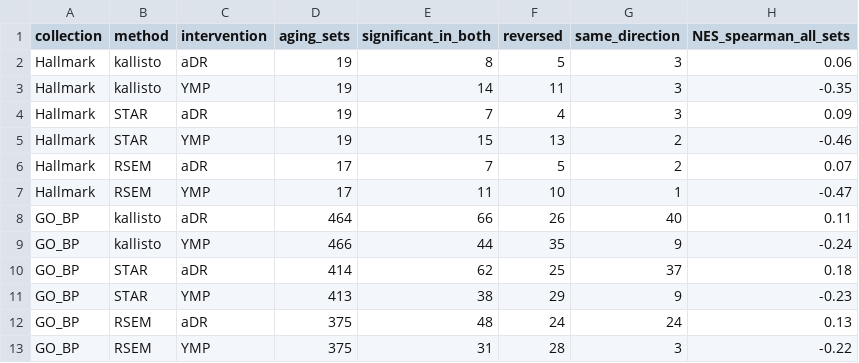
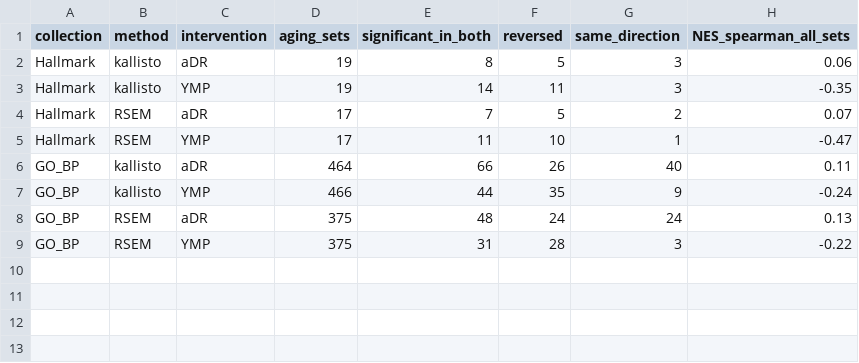
Before and after one commit to Jeffateth/RNAseq_aging, a CSV file: results/aging_vs_rejuvenation/gsea_concordance.csv, drawn as a sheet.

Commit message:
Notebook 03: per-comparison results with annotated DEGs (org.Mm.eg.db), coloured sample tree, outlier summary, bullet text; notebook 05: kallisto vs RSEM only, genes shared with aging and biological themes

```diff
--- a/results/aging_vs_rejuvenation/gsea_concordance.csv
+++ b/results/aging_vs_rejuvenation/gsea_concordance.csv
@@ -3,4 +3,2 @@ Hallmark,kallisto,aDR,19,8,5,3,0.06
 Hallmark,kallisto,YMP,19,14,11,3,-0.35
-Hallmark,STAR,aDR,19,7,4,3,0.09
-Hallmark,STAR,YMP,19,15,13,2,-0.46
 Hallmark,RSEM,aDR,17,7,5,2,0.07
@@ -9,4 +7,2 @@ GO_BP,kallisto,aDR,464,66,26,40,0.11
 GO_BP,kallisto,YMP,466,44,35,9,-0.24
-GO_BP,STAR,aDR,414,62,25,37,0.18
-GO_BP,STAR,YMP,413,38,29,9,-0.23
 GO_BP,RSEM,aDR,375,48,24,24,0.13
```
Also changed, not shown: results/aging_vs_rejuvenation/overlap_with_aging.csv, 12 other files.
